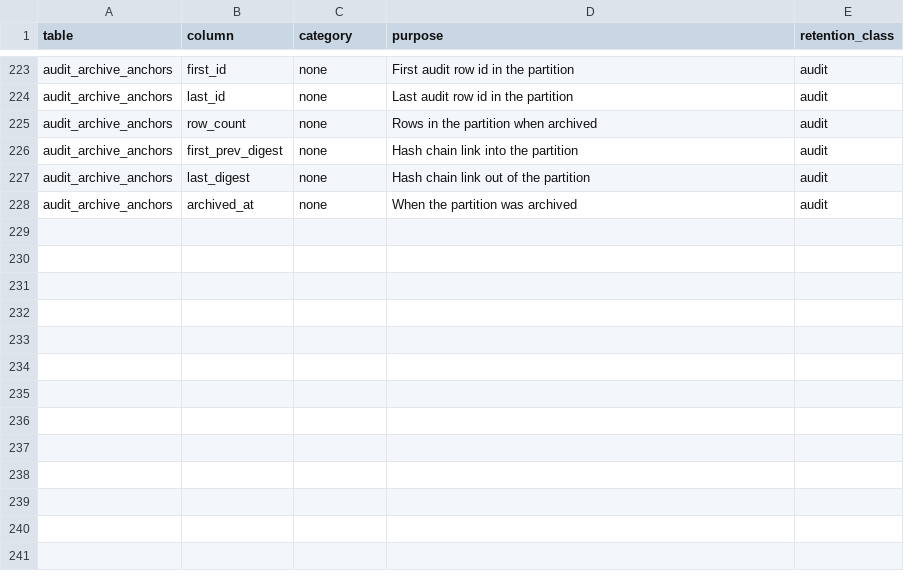
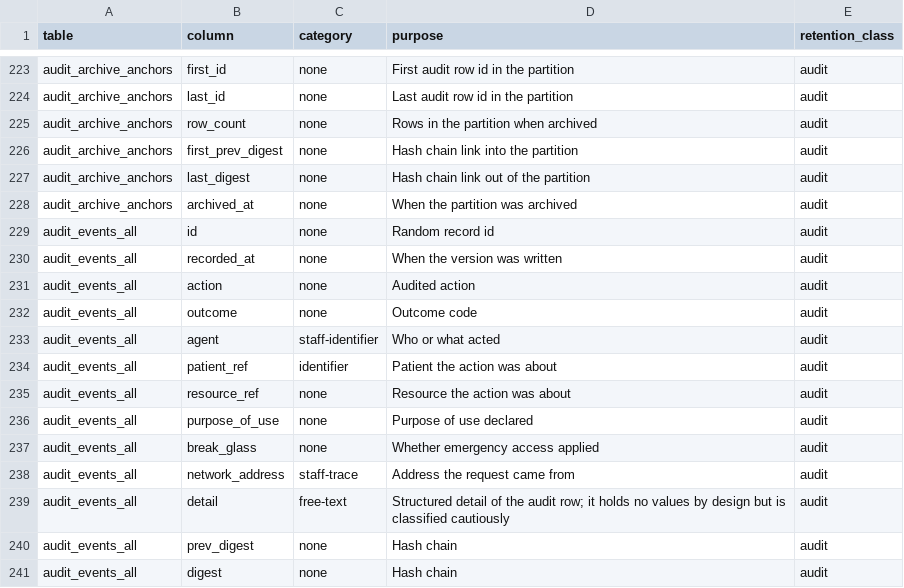
Before and after one commit to electronic-patient-record/electronic-patient-record, a CSV file: governance/personal-data-inventory.csv, drawn as a sheet; only a part is shown, gaps mark what is left out; the diff names each change by its address in the sheet, - before the commit and + after, or states it on an @@ line.

```diff
--- a/governance/personal-data-inventory.csv
+++ b/governance/personal-data-inventory.csv
+row 229: audit_events_all | id | none | Random record id | audit
+row 230: audit_events_all | recorded_at | none | When the version was written | audit
+row 231: audit_events_all | action | none | Audited action | audit
+row 232: audit_events_all | outcome | none | Outcome code | audit
+row 233: audit_events_all | agent | staff-identifier | Who or what acted | audit
+row 234: audit_events_all | patient_ref | identifier | Patient the action was about | audit
+row 235: audit_events_all | resource_ref | none | Resource the action was about | audit
+row 236: audit_events_all | purpose_of_use | none | Purpose of use declared | audit
+row 237: audit_events_all | break_glass | none | Whether emergency access applied | audit
+row 238: audit_events_all | network_address | staff-trace | Address the request came from | audit
+row 239: audit_events_all | detail | free-text | Structured detail of the audit row; it holds no values by design but is classified cautiously | audit
+row 240: audit_events_all | prev_digest | none | Hash chain | audit
+row 241: audit_events_all | digest | none | Hash chain | audit
```
Also changed, not shown: governance/clinical-safety/hazard-log.csv, 10 other files.
